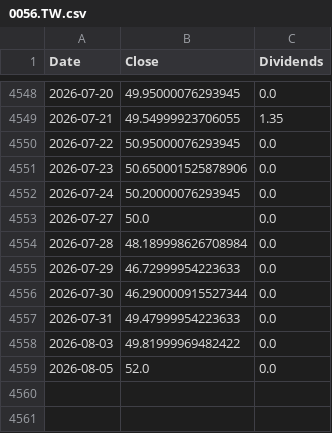
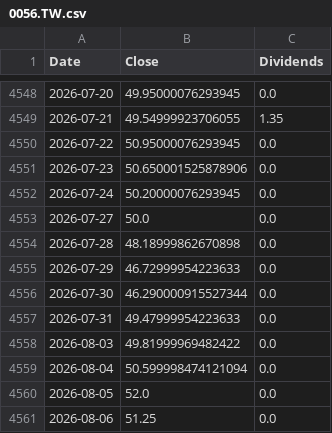
Before and after one commit to ewrpdkhiv/taiex, a CSV file: cache/dca/0056.TW.csv, drawn as a sheet; only a part is shown, gaps mark what is left out.

```diff
--- a/cache/dca/0056.TW.csv
+++ b/cache/dca/0056.TW.csv
@@ -4553,3 +4553,3 @@ Date,Close,Dividends
 2026-07-27,50.0,0.0
-2026-07-28,48.189998626708984,0.0
+2026-07-28,48.18999862670898,0.0
 2026-07-29,46.72999954223633,0.0
@@ -4558,2 +4558,4 @@ Date,Close,Dividends
 2026-08-03,49.81999969482422,0.0
+2026-08-04,50.599998474121094,0.0
 2026-08-05,52.0,0.0
+2026-08-06,51.25,0.0
```
Also changed, not shown: cache/dca/0050.TW.csv, cache/dca/00631L.TW.csv, 37 other files.
